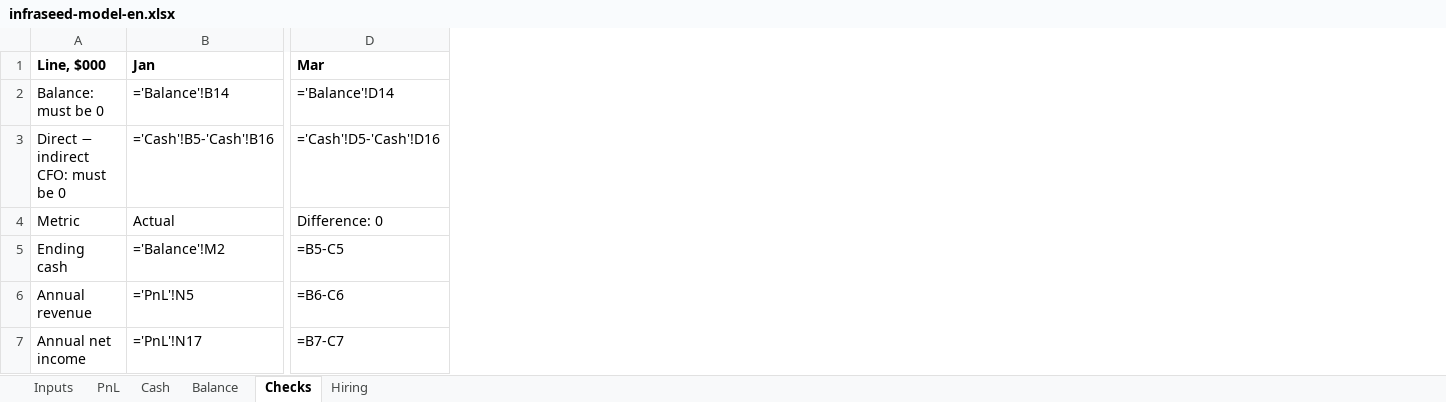
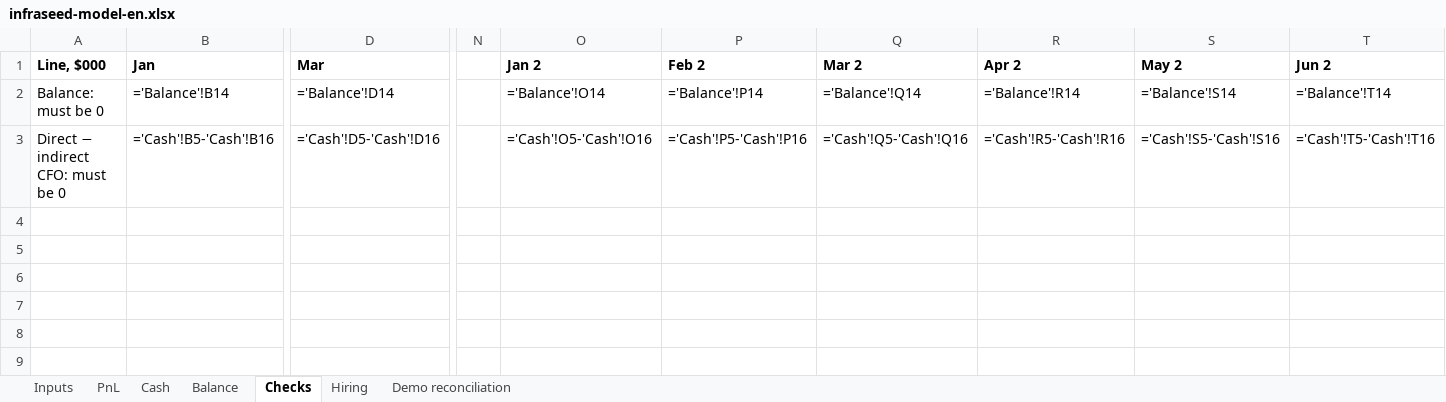
Before and after one commit to damn-academy/devops-trainer, an Excel workbook: web/public/templates/infraseed-model-en.xlsx, sheet Checks, drawn as a sheet; only a part is shown, gaps mark what is left out; values as stored, in another font and other column widths than the file's, no borders; formulas without a stored value are shown as written; removed rows and columns are numbered as before the commit, all else as after; rows hold the shown columns only; the diff names each change by its address in the sheet, - before the commit and + after, or states it on an @@ line.

```diff
--- a/web/public/templates/infraseed-model-en.xlsx (sheet Checks)
+++ b/web/public/templates/infraseed-model-en.xlsx (sheet Checks)
+sheet tab: Demo reconciliation
+column N, empty
+column O (Jan 2), rows 2-3: ='Balance'!O14 | ='Cash'!O5-'Cash'!O16
+column P (Feb 2), rows 2-3: ='Balance'!P14 | ='Cash'!P5-'Cash'!P16
+column Q (Mar 2), rows 2-3: ='Balance'!Q14 | ='Cash'!Q5-'Cash'!Q16
+column R (Apr 2), rows 2-3: ='Balance'!R14 | ='Cash'!R5-'Cash'!R16
+column S (May 2), rows 2-3: ='Balance'!S14 | ='Cash'!S5-'Cash'!S16
+column T (Jun 2), rows 2-3: ='Balance'!T14 | ='Cash'!T5-'Cash'!T16
-row 4: Metric | Actual | Difference: 0
-row 5: Ending cash | ='Balance'!M2 | =B5-C5
-row 6: Annual revenue | ='PnL'!N5 | =B6-C6
-row 7: Annual net income | ='PnL'!N17 | =B7-C7
```
Also changed, not shown: sheet Hiring, sheet Balance, sheet PnL, sheet Cash, web/public/templates/cash-13w-en.xlsx, web/public/templates/cash-13w.xlsx, 6 other files.
